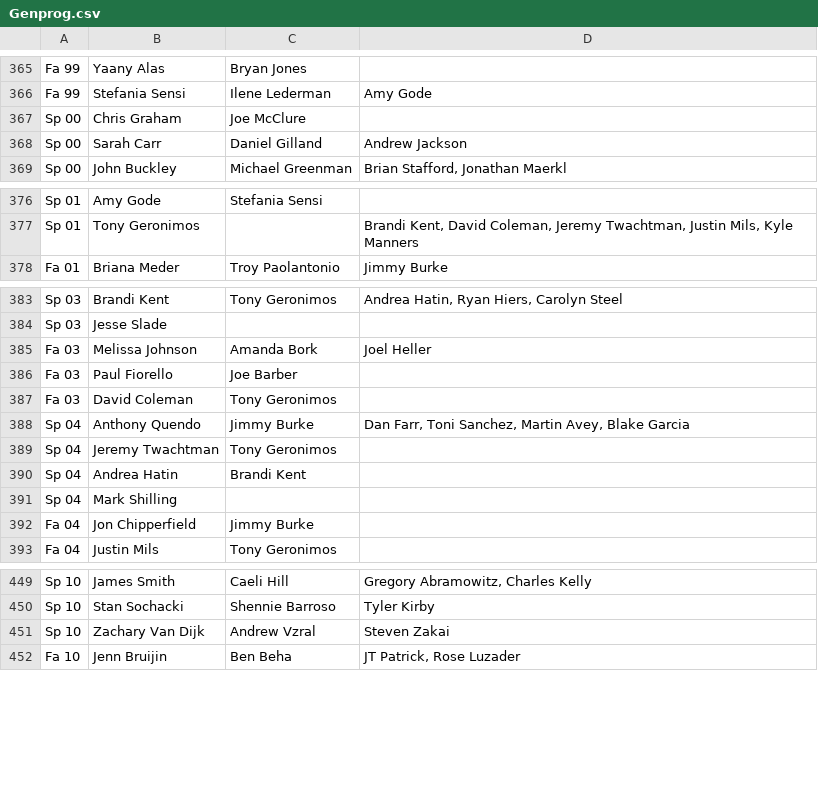
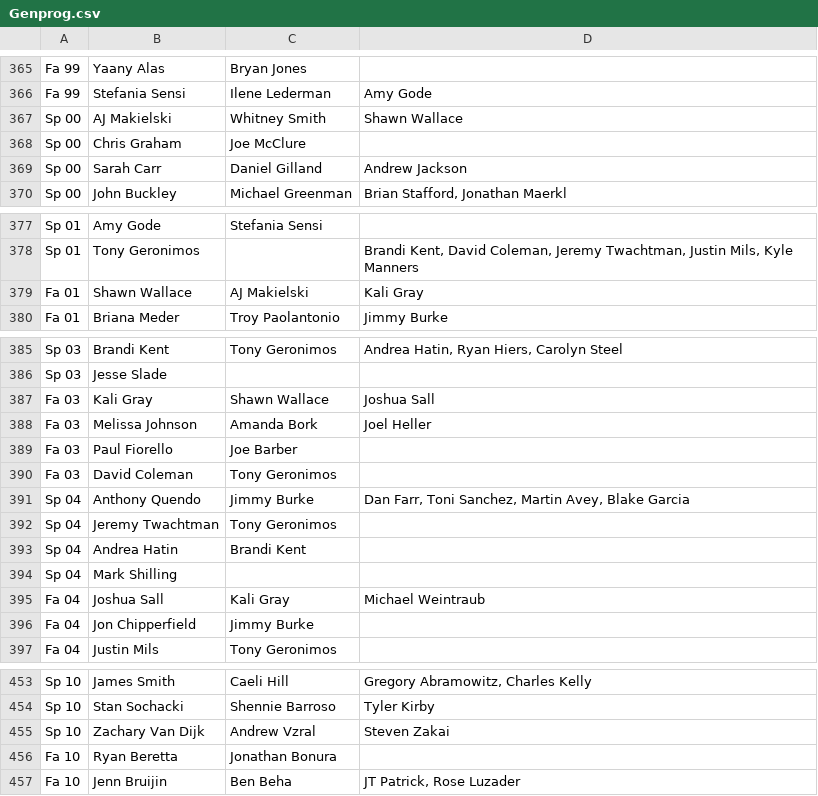
Before and after one commit to friedlettuce/Genealogy, a CSV file: Genprog.csv, drawn as a sheet; only a part is shown, gaps mark what is left out; the diff names each change by its address in the sheet, - before the commit and + after, or states it on an @@ line.

Commit message:
Updated Pandas

```diff
--- a/Genprog.csv
+++ b/Genprog.csv
+row 367: Sp 00 | AJ Makielski | Whitney Smith | Shawn Wallace
+row 379: Fa 01 | Shawn Wallace | AJ Makielski | Kali Gray
+row 387: Fa 03 | Kali Gray | Shawn Wallace | Joshua Sall
+row 395: Fa 04 | Joshua Sall | Kali Gray | Michael Weintraub
+row 456: Fa 10 | Ryan Beretta | Jonathan Bonura
```
